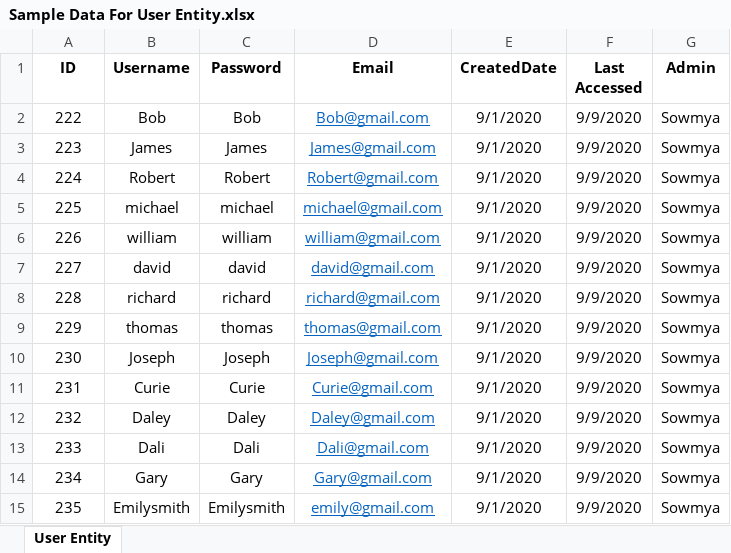
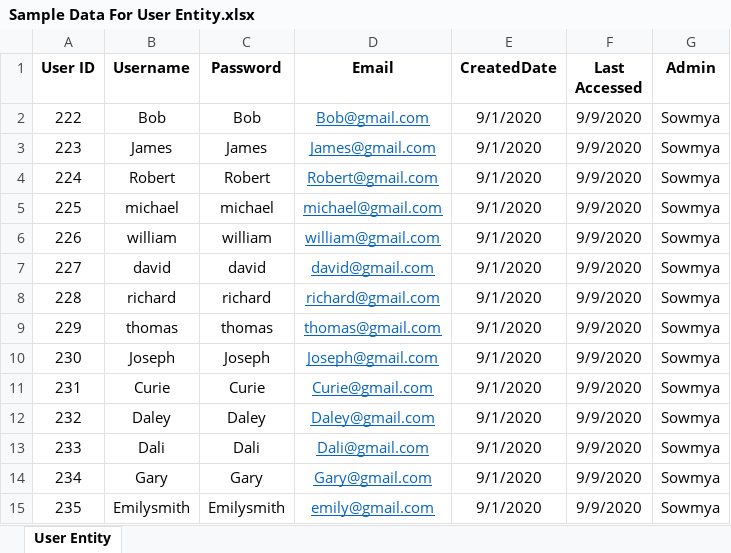
Before and after one commit to annie0sc/gdp-happy-health, an Excel workbook: Design Data/Sample Data/Excel Files/Sample Data For User Entity.xlsx, sheet User Entity, drawn as a sheet; values as stored, in another font and other column widths than the file's, no borders; the diff names each change by its address in the sheet, - before the commit and + after, or states it on an @@ line.

Commit message:
Updated user ID

```diff
--- a/Design Data/Sample Data/Excel Files/Sample Data For User Entity.xlsx (sheet User Entity)
+++ b/Design Data/Sample Data/Excel Files/Sample Data For User Entity.xlsx (sheet User Entity)
-A1: ID
+A1: User ID
```
